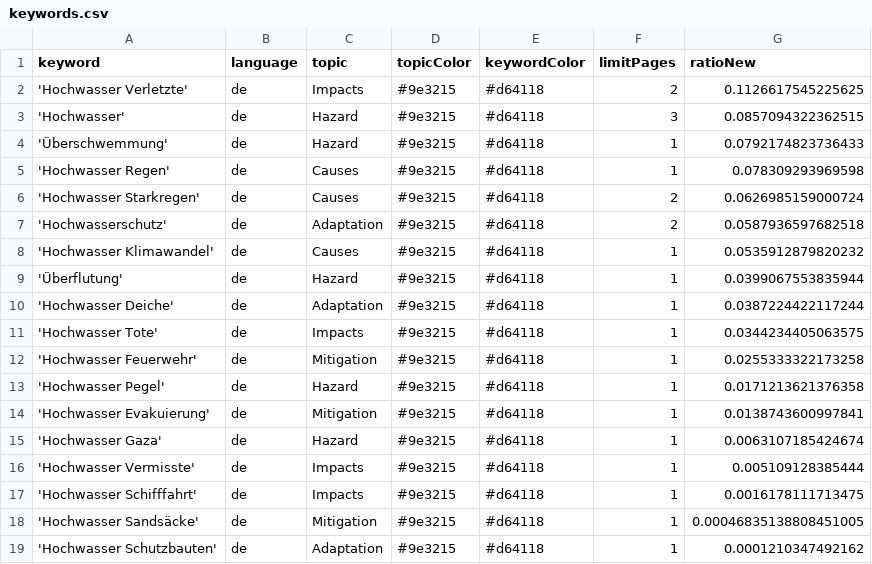
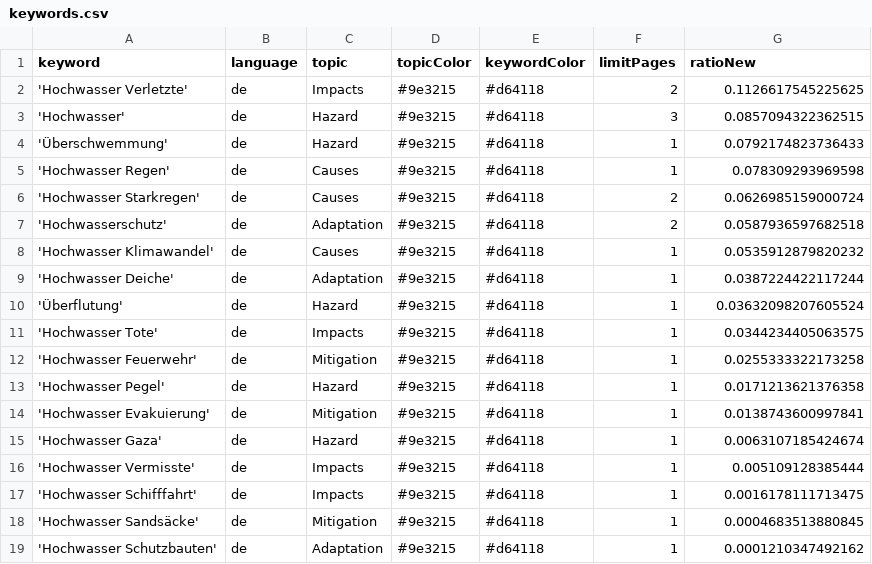
Before and after one commit to JoPhi24-news/floodIsComing, a CSV file: keywords.csv, drawn as a sheet.

Commit message:
Commit from GitHub Actions (harvest:0.0)

```diff
--- a/keywords.csv
+++ b/keywords.csv
@@ -8,4 +8,4 @@ keyword,language,topic,topicColor,keywordColor,limitPages,ratioNew
 'Hochwasser Klimawandel',de,Causes,#9e3215,#d64118,1,0.0535912879820232
-'Überflutung',de,Hazard,#9e3215,#d64118,1,0.0399067553835944
 'Hochwasser Deiche',de,Adaptation,#9e3215,#d64118,1,0.0387224422117244
+'Überflutung',de,Hazard,#9e3215,#d64118,1,0.03632098207605524
 'Hochwasser Tote',de,Impacts,#9e3215,#d64118,1,0.0344234405063575
@@ -17,3 +17,3 @@ keyword,language,topic,topicColor,keywordColor,limitPages,ratioNew
 'Hochwasser Schifffahrt',de,Impacts,#9e3215,#d64118,1,0.0016178111713475
-'Hochwasser Sandsäcke',de,Mitigation,#9e3215,#d64118,1,0.00046835138808451005
+'Hochwasser Sandsäcke',de,Mitigation,#9e3215,#d64118,1,0.0004683513880845
 'Hochwasser Schutzbauten',de,Adaptation,#9e3215,#d64118,1,0.0001210347492162
```
